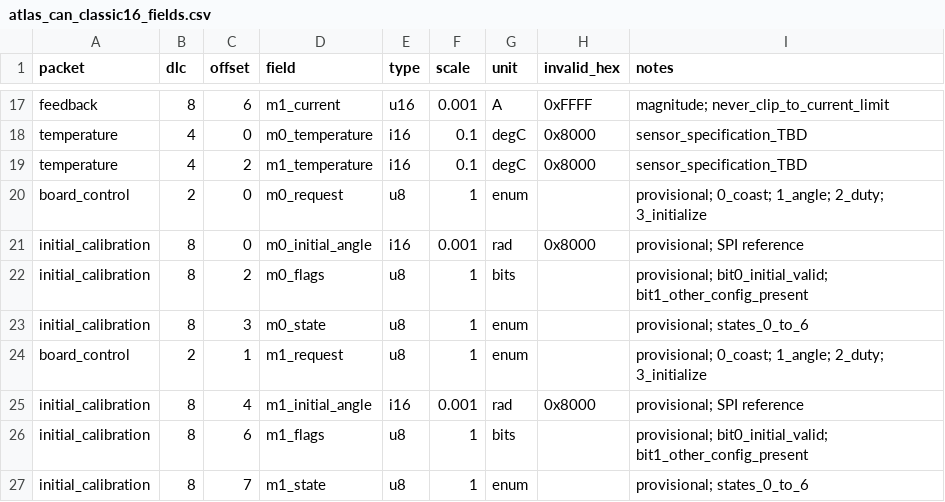
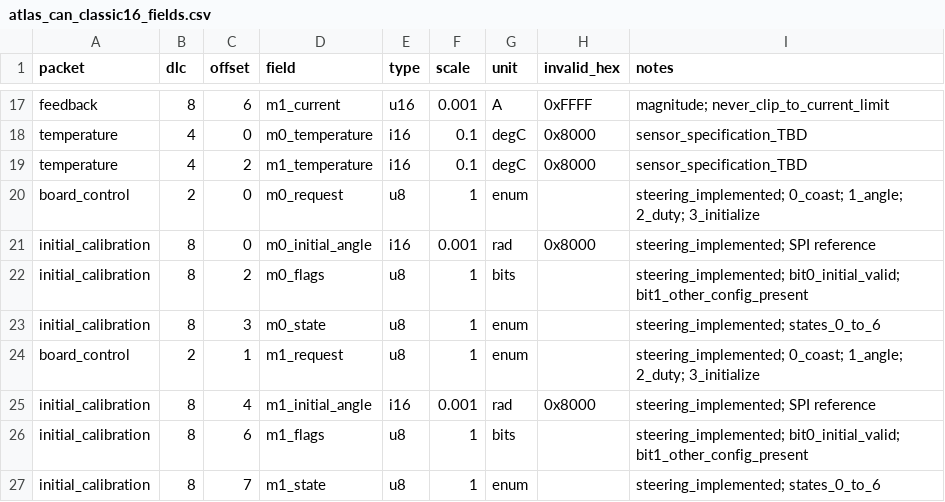
Before and after one commit to ibis-ssl/4WS_MainFW, a CSV file: doc/design/atlas_can_classic16_fields.csv, drawn as a sheet; only a part is shown, gaps mark what is left out.

```diff
--- a/doc/design/atlas_can_classic16_fields.csv
+++ b/doc/design/atlas_can_classic16_fields.csv
@@ -19,9 +19,9 @@ temperature,4,0,m0_temperature,i16,0.1,degC,0x8000,sensor_specification_TBD
 temperature,4,2,m1_temperature,i16,0.1,degC,0x8000,sensor_specification_TBD
-board_control,2,0,m0_request,u8,1,enum,,provisional; 0_coast; 1_angle; 2_duty; 3_initialize
-initial_calibration,8,0,m0_initial_angle,i16,0.001,rad,0x8000,provisional; SPI reference
-initial_calibration,8,2,m0_flags,u8,1,bits,,provisional; bit0_initial_valid; bit1_other_config_present
-initial_calibration,8,3,m0_state,u8,1,enum,,provisional; states_0_to_6
-board_control,2,1,m1_request,u8,1,enum,,provisional; 0_coast; 1_angle; 2_duty; 3_initialize
-initial_calibration,8,4,m1_initial_angle,i16,0.001,rad,0x8000,provisional; SPI reference
-initial_calibration,8,6,m1_flags,u8,1,bits,,provisional; bit0_initial_valid; bit1_other_config_present
-initial_calibration,8,7,m1_state,u8,1,enum,,provisional; states_0_to_6
+board_control,2,0,m0_request,u8,1,enum,,steering_implemented; 0_coast; 1_angle; 2_duty; 3_initialize
+initial_calibration,8,0,m0_initial_angle,i16,0.001,rad,0x8000,steering_implemented; SPI reference
+initial_calibration,8,2,m0_flags,u8,1,bits,,steering_implemented; bit0_initial_valid; bit1_other_config_present
+initial_calibration,8,3,m0_state,u8,1,enum,,steering_implemented; states_0_to_6
+board_control,2,1,m1_request,u8,1,enum,,steering_implemented; 0_coast; 1_angle; 2_duty; 3_initialize
+initial_calibration,8,4,m1_initial_angle,i16,0.001,rad,0x8000,steering_implemented; SPI reference
+initial_calibration,8,6,m1_flags,u8,1,bits,,steering_implemented; bit0_initial_valid; bit1_other_config_present
+initial_calibration,8,7,m1_state,u8,1,enum,,steering_implemented; states_0_to_6
```
Also changed, not shown: doc/design/atlas_can_ids.csv, 8 other files.
